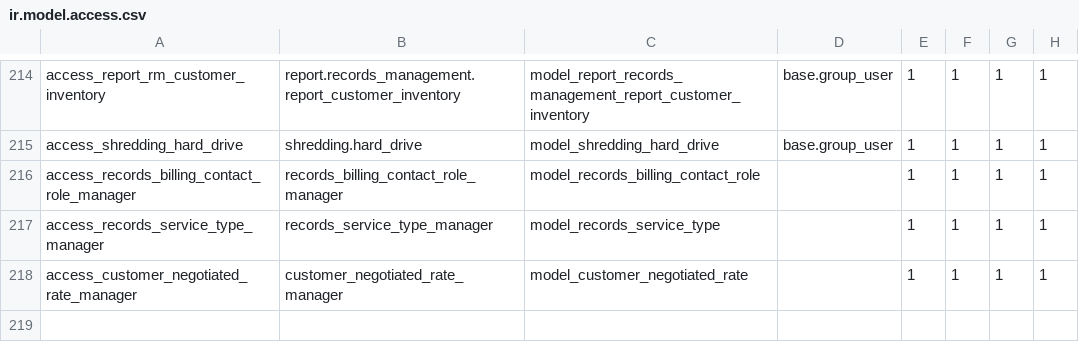
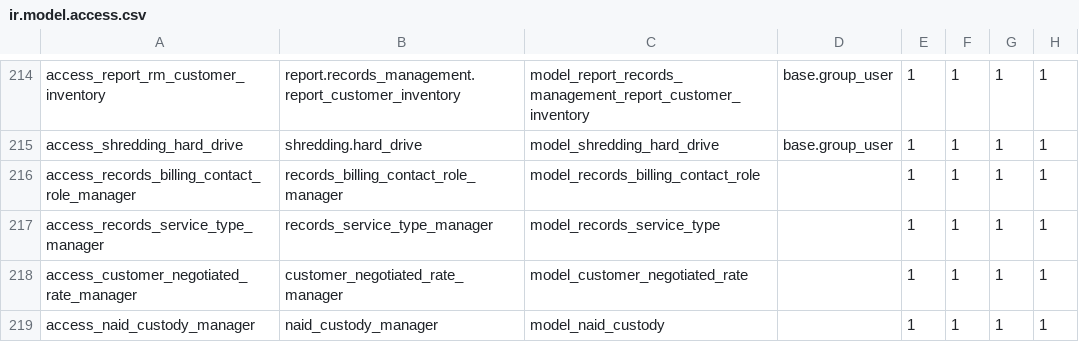
Before and after one commit to John75SunCity/ssh-git-github.com-odoo-odoo.git-18.0, a CSV file: records_management/security/ir.model.access.csv, drawn as a sheet; only a part is shown, gaps mark what is left out; the diff names each change by its address in the sheet, - before the commit and + after, or states it on an @@ line.

Commit message:
feat: Add NAID custody model and views for document custody tracking

```diff
--- a/records_management/security/ir.model.access.csv
+++ b/records_management/security/ir.model.access.csv
+row 219: access_naid_custody_manager | naid_custody_manager | model_naid_custody |  | 1 | 1 | 1 | 1
```
Also changed, not shown: 5 other files.
